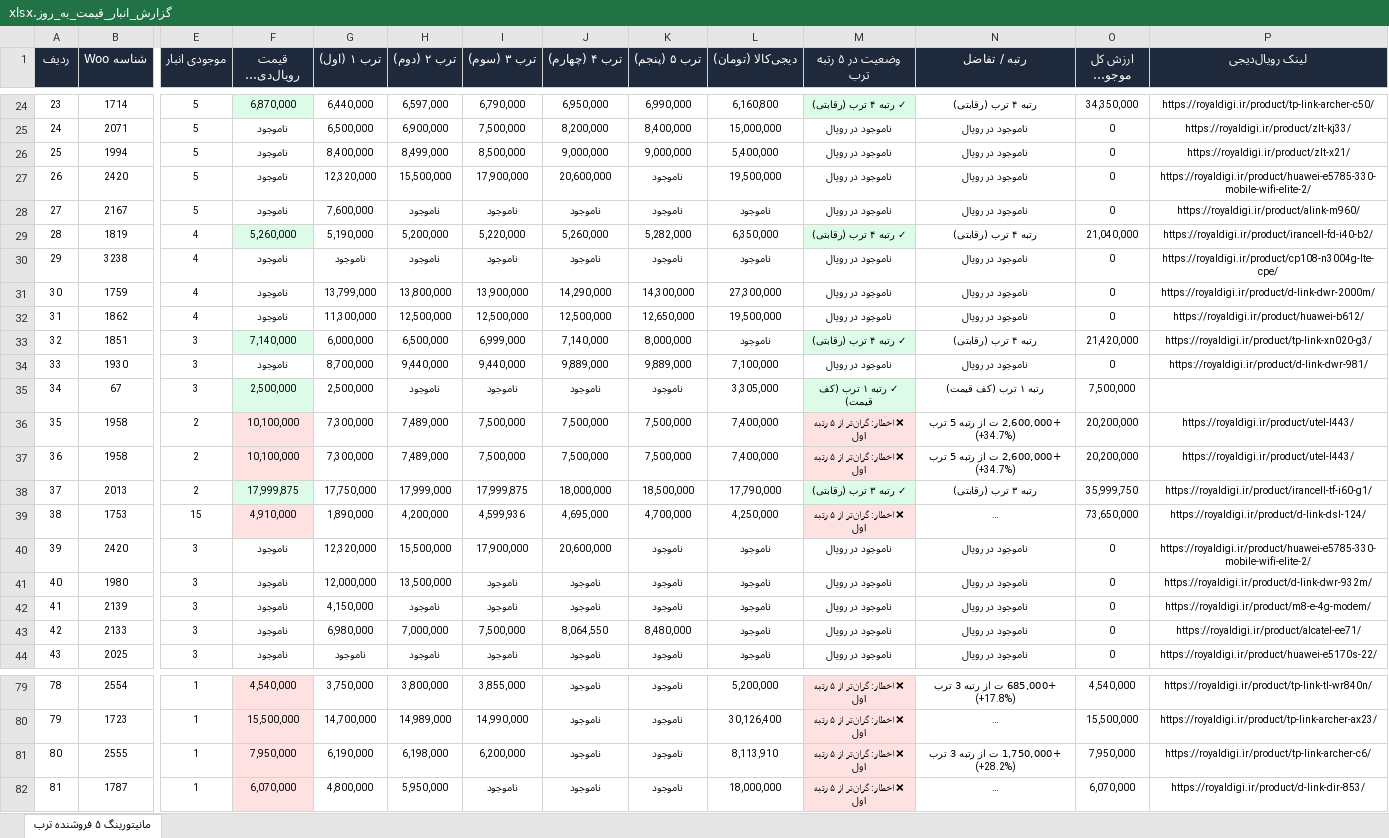
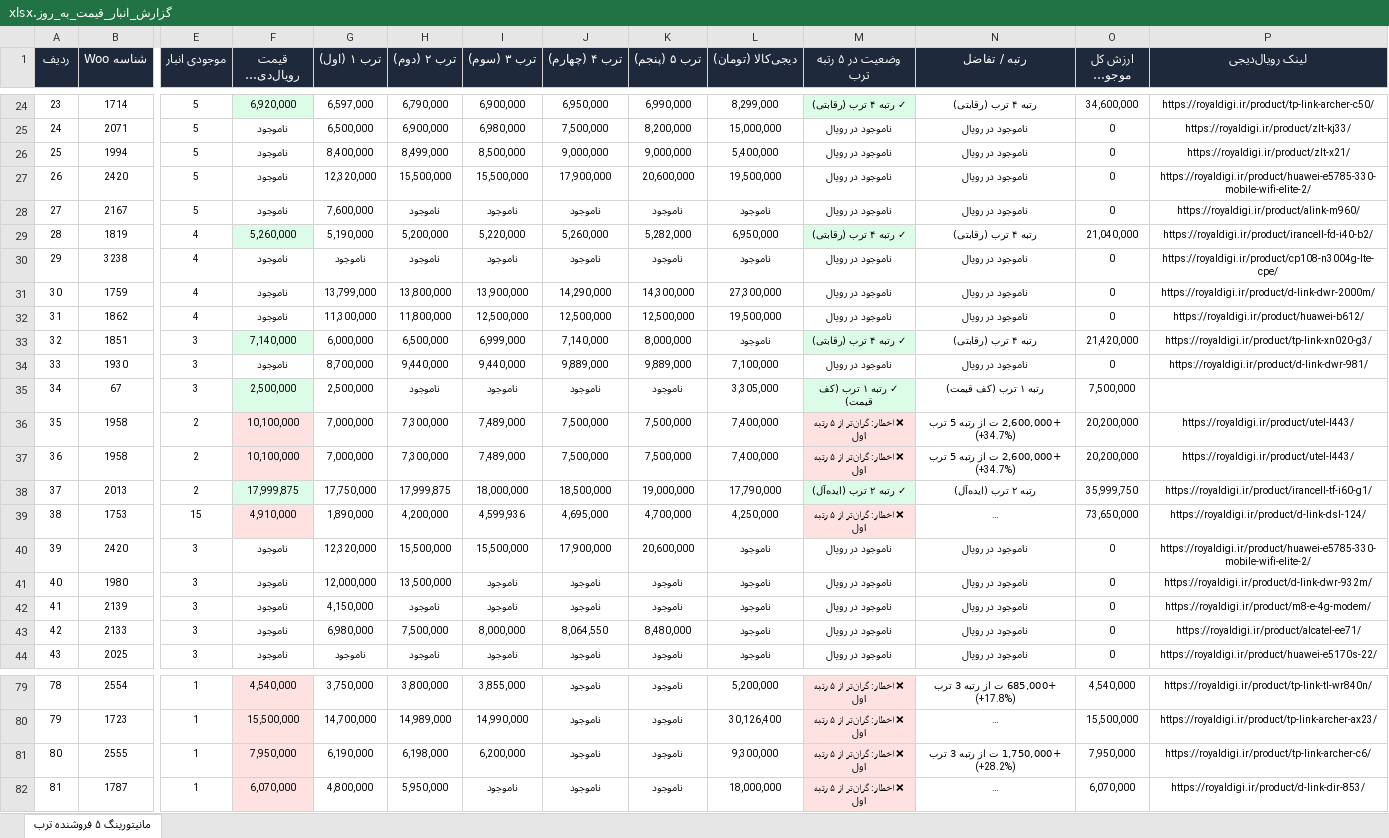
Before and after one commit to pouria-maleki/price-monitor, an Excel workbook: frontend/public/data/گزارش_انبار_قیمت_به_روز.xlsx, sheet مانیتورینگ ۵ فروشنده ترب, drawn as a sheet; only a part is shown, gaps mark what is left out; long unchanged cells end in …; values as stored, in another font and other column widths than the file's, no borders; the diff covers the shown part only; the diff names each change by its address in the sheet, - before the commit and + after, or states it on an @@ line.

```diff
--- a/frontend/public/data/گزارش_انبار_قیمت_به_روز.xlsx (sheet مانیتورینگ ۵ فروشنده ترب)
+++ b/frontend/public/data/گزارش_انبار_قیمت_به_روز.xlsx (sheet مانیتورینگ ۵ فروشنده ترب)
-F24 (قیمت رویال‌دیجی (تومان)): 6,870,000
+F24 (قیمت رویال‌دیجی (تومان)): 6,920,000
-G24 (ترب ۱ (اول)): 6,440,000
+G24 (ترب ۱ (اول)): 6,597,000
-H24 (ترب ۲ (دوم)): 6,597,000
+H24 (ترب ۲ (دوم)): 6,790,000
-I24 (ترب ۳ (سوم)): 6,790,000
+I24 (ترب ۳ (سوم)): 6,900,000
-L24 (دیجی‌کالا (تومان)): 6,160,800
+L24 (دیجی‌کالا (تومان)): 8,299,000
-O24 (ارزش کل موجودی رویال): 34,350,000
+O24 (ارزش کل موجودی رویال): 34,600,000
-I25 (ترب ۳ (سوم)): 7,500,000
+I25 (ترب ۳ (سوم)): 6,980,000
-J25 (ترب ۴ (چهارم)): 8,200,000
+J25 (ترب ۴ (چهارم)): 7,500,000
-K25 (ترب ۵ (پنجم)): 8,400,000
+K25 (ترب ۵ (پنجم)): 8,200,000
-I27 (ترب ۳ (سوم)): 17,900,000
+I27 (ترب ۳ (سوم)): 15,500,000
-J27 (ترب ۴ (چهارم)): 20,600,000
+J27 (ترب ۴ (چهارم)): 17,900,000
-K27 (ترب ۵ (پنجم)): ناموجود
+K27 (ترب ۵ (پنجم)): 20,600,000
-L29 (دیجی‌کالا (تومان)): 6,350,000
+L29 (دیجی‌کالا (تومان)): 6,950,000
-H32 (ترب ۲ (دوم)): 12,500,000
+H32 (ترب ۲ (دوم)): 11,800,000
-K32 (ترب ۵ (پنجم)): 12,650,000
+K32 (ترب ۵ (پنجم)): 12,500,000
-G36:G37 (ترب ۱ (اول)): 7,300,000
+G36:G37 (ترب ۱ (اول)): 7,000,000
-H36:H37 (ترب ۲ (دوم)): 7,489,000
+H36:H37 (ترب ۲ (دوم)): 7,300,000
-I36:I37 (ترب ۳ (سوم)): 7,500,000
+I36:I37 (ترب ۳ (سوم)): 7,489,000
-H38 (ترب ۲ (دوم)): 17,999,000
+H38 (ترب ۲ (دوم)): 17,999,875
-I38 (ترب ۳ (سوم)): 17,999,875
+I38 (ترب ۳ (سوم)): 18,000,000
-J38 (ترب ۴ (چهارم)): 18,000,000
+J38 (ترب ۴ (چهارم)): 18,500,000
-K38 (ترب ۵ (پنجم)): 18,500,000
+K38 (ترب ۵ (پنجم)): 19,000,000
-M38 (وضعیت در ۵ رتبه ترب): ✓ رتبه ۳ ترب (رقابتی)
+M38 (وضعیت در ۵ رتبه ترب): ✓ رتبه ۲ ترب (ایده‌آل)
-N38 (رتبه / تفاضل): رتبه ۳ ترب (رقابتی)
+N38 (رتبه / تفاضل): رتبه ۲ ترب (ایده‌آل)
-I40 (ترب ۳ (سوم)): 17,900,000
+I40 (ترب ۳ (سوم)): 15,500,000
-J40 (ترب ۴ (چهارم)): 20,600,000
+J40 (ترب ۴ (چهارم)): 17,900,000
-K40 (ترب ۵ (پنجم)): ناموجود
+K40 (ترب ۵ (پنجم)): 20,600,000
-H43 (ترب ۲ (دوم)): 7,000,000
+H43 (ترب ۲ (دوم)): 7,500,000
-I43 (ترب ۳ (سوم)): 7,500,000
+I43 (ترب ۳ (سوم)): 8,000,000
-L81 (دیجی‌کالا (تومان)): 8,113,910
+L81 (دیجی‌کالا (تومان)): 9,300,000
```
Also changed, not shown: 137 edited cells and cell formats elsewhere in this sheet, data/گزارش_انبار_قیمت_به_روز.xlsx, گزارش_انبار_قیمت_به_روز.xlsx, 4 other files.
